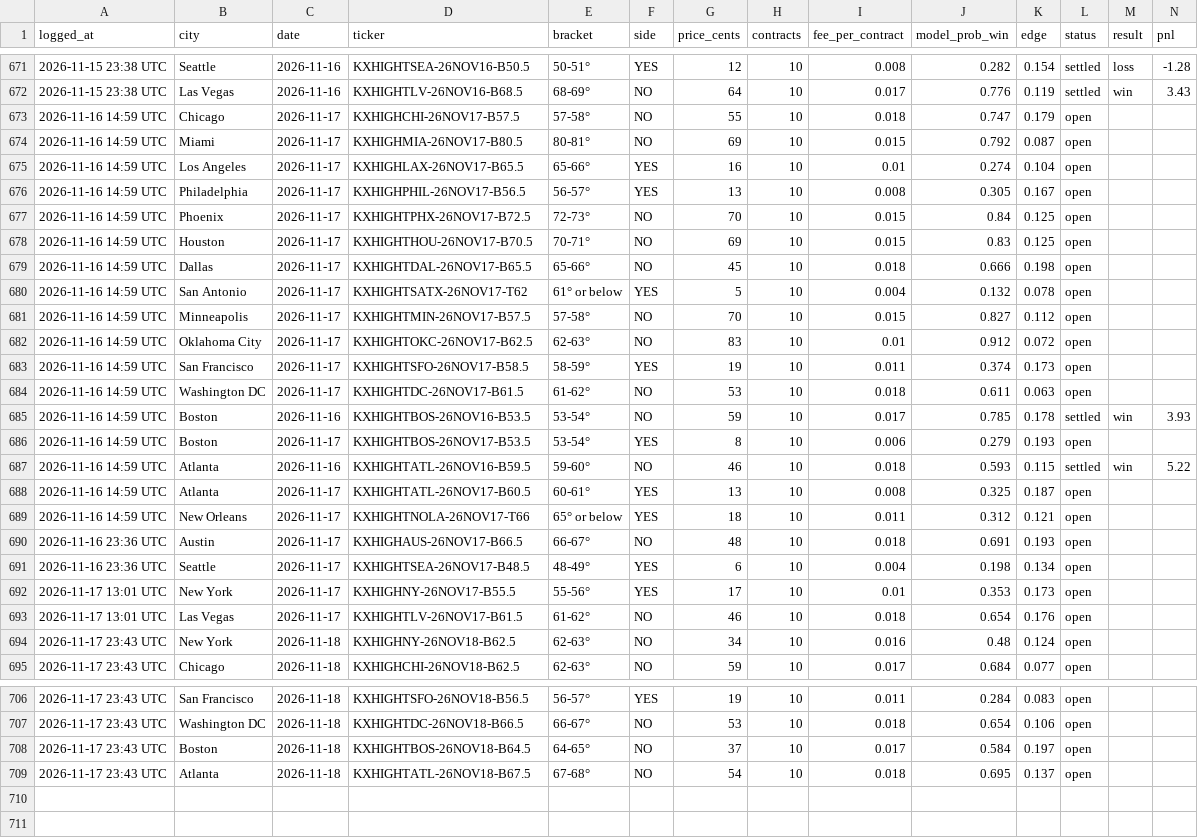
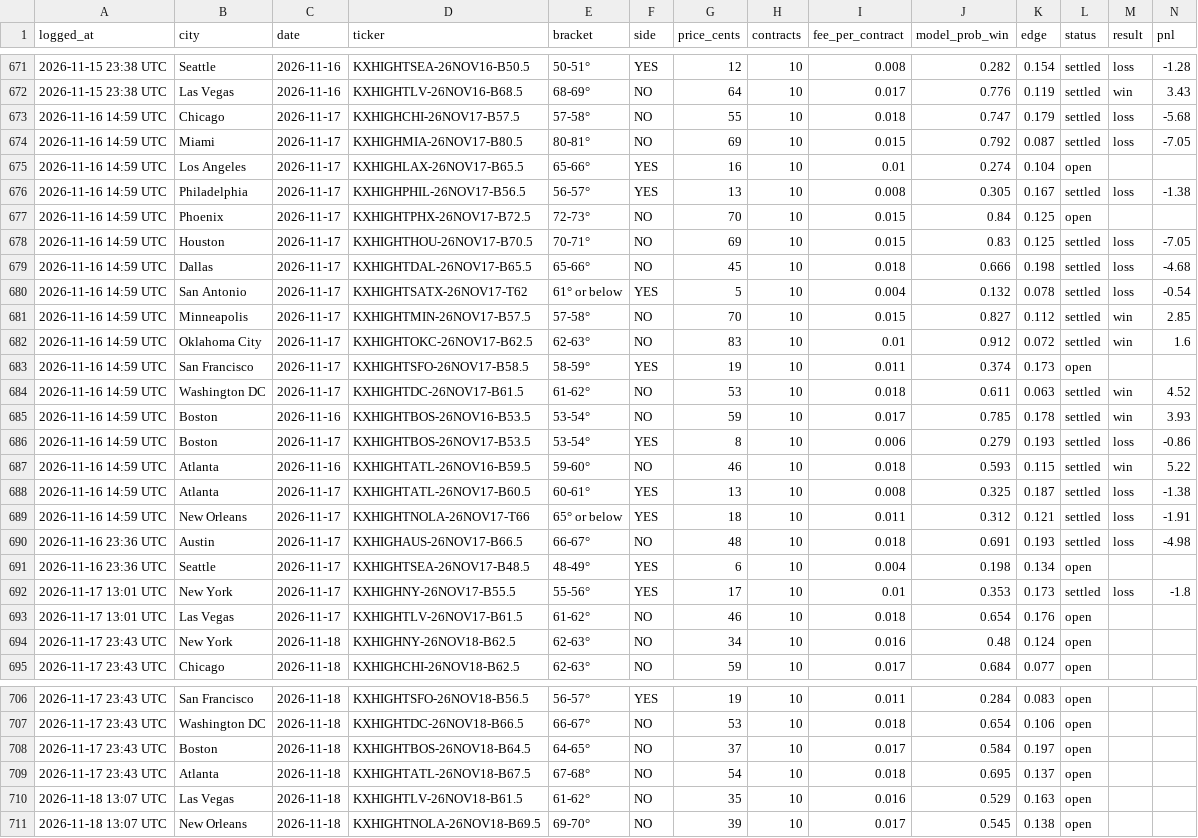
Before and after one commit to kieroncg44/weather-bot, a CSV file: paper_trades.csv, drawn as a sheet; only a part is shown, gaps mark what is left out.

```diff
--- a/paper_trades.csv
+++ b/paper_trades.csv
@@ -672,22 +672,22 @@ logged_at,city,date,ticker,bracket,side,price_cents,contracts,fee_per_contract,m
 2026-11-15 23:38 UTC,Las Vegas,2026-11-16,KXHIGHTLV-26NOV16-B68.5,68-69°,NO,64,10,0.017,0.776,0.119,settled,win,3.43
-2026-11-16 14:59 UTC,Chicago,2026-11-17,KXHIGHCHI-26NOV17-B57.5,57-58°,NO,55,10,0.018,0.747,0.179,open,,
-2026-11-16 14:59 UTC,Miami,2026-11-17,KXHIGHMIA-26NOV17-B80.5,80-81°,NO,69,10,0.015,0.792,0.087,open,,
+2026-11-16 14:59 UTC,Chicago,2026-11-17,KXHIGHCHI-26NOV17-B57.5,57-58°,NO,55,10,0.018,0.747,0.179,settled,loss,-5.68
+2026-11-16 14:59 UTC,Miami,2026-11-17,KXHIGHMIA-26NOV17-B80.5,80-81°,NO,69,10,0.015,0.792,0.087,settled,loss,-7.05
 2026-11-16 14:59 UTC,Los Angeles,2026-11-17,KXHIGHLAX-26NOV17-B65.5,65-66°,YES,16,10,0.01,0.274,0.104,open,,
-2026-11-16 14:59 UTC,Philadelphia,2026-11-17,KXHIGHPHIL-26NOV17-B56.5,56-57°,YES,13,10,0.008,0.305,0.167,open,,
+2026-11-16 14:59 UTC,Philadelphia,2026-11-17,KXHIGHPHIL-26NOV17-B56.5,56-57°,YES,13,10,0.008,0.305,0.167,settled,loss,-1.38
 2026-11-16 14:59 UTC,Phoenix,2026-11-17,KXHIGHTPHX-26NOV17-B72.5,72-73°,NO,70,10,0.015,0.84,0.125,open,,
-2026-11-16 14:59 UTC,Houston,2026-11-17,KXHIGHTHOU-26NOV17-B70.5,70-71°,NO,69,10,0.015,0.83,0.125,open,,
-2026-11-16 14:59 UTC,Dallas,2026-11-17,KXHIGHTDAL-26NOV17-B65.5,65-66°,NO,45,10,0.018,0.666,0.198,open,,
-2026-11-16 14:59 UTC,San Antonio,2026-11-17,KXHIGHTSATX-26NOV17-T62,61° or below,YES,5,10,0.004,0.132,0.078,open,,
-2026-11-16 14:59 UTC,Minneapolis,2026-11-17,KXHIGHTMIN-26NOV17-B57.5,57-58°,NO,70,10,0.015,0.827,0.112,open,,
-2026-11-16 14:59 UTC,Oklahoma City,2026-11-17,KXHIGHTOKC-26NOV17-B62.5,62-63°,NO,83,10,0.01,0.912,0.072,open,,
+2026-11-16 14:59 UTC,Houston,2026-11-17,KXHIGHTHOU-26NOV17-B70.5,70-71°,NO,69,10,0.015,0.83,0.125,settled,loss,-7.05
+2026-11-16 14:59 UTC,Dallas,2026-11-17,KXHIGHTDAL-26NOV17-B65.5,65-66°,NO,45,10,0.018,0.666,0.198,settled,loss,-4.68
+2026-11-16 14:59 UTC,San Antonio,2026-11-17,KXHIGHTSATX-26NOV17-T62,61° or below,YES,5,10,0.004,0.132,0.078,settled,loss,-0.54
+2026-11-16 14:59 UTC,Minneapolis,2026-11-17,KXHIGHTMIN-26NOV17-B57.5,57-58°,NO,70,10,0.015,0.827,0.112,settled,win,2.85
+2026-11-16 14:59 UTC,Oklahoma City,2026-11-17,KXHIGHTOKC-26NOV17-B62.5,62-63°,NO,83,10,0.01,0.912,0.072,settled,win,1.6
 2026-11-16 14:59 UTC,San Francisco,2026-11-17,KXHIGHTSFO-26NOV17-B58.5,58-59°,YES,19,10,0.011,0.374,0.173,open,,
-2026-11-16 14:59 UTC,Washington DC,2026-11-17,KXHIGHTDC-26NOV17-B61.5,61-62°,NO,53,10,0.018,0.611,0.063,open,,
+2026-11-16 14:59 UTC,Washington DC,2026-11-17,KXHIGHTDC-26NOV17-B61.5,61-62°,NO,53,10,0.018,0.611,0.063,settled,win,4.52
 2026-11-16 14:59 UTC,Boston,2026-11-16,KXHIGHTBOS-26NOV16-B53.5,53-54°,NO,59,10,0.017,0.785,0.178,settled,win,3.93
-2026-11-16 14:59 UTC,Boston,2026-11-17,KXHIGHTBOS-26NOV17-B53.5,53-54°,YES,8,10,0.006,0.279,0.193,open,,
+2026-11-16 14:59 UTC,Boston,2026-11-17,KXHIGHTBOS-26NOV17-B53.5,53-54°,YES,8,10,0.006,0.279,0.193,settled,loss,-0.86
 2026-11-16 14:59 UTC,Atlanta,2026-11-16,KXHIGHTATL-26NOV16-B59.5,59-60°,NO,46,10,0.018,0.593,0.115,settled,win,5.22
-2026-11-16 14:59 UTC,Atlanta,2026-11-17,KXHIGHTATL-26NOV17-B60.5,60-61°,YES,13,10,0.008,0.325,0.187,open,,
-2026-11-16 14:59 UTC,New Orleans,2026-11-17,KXHIGHTNOLA-26NOV17-T66,65° or below,YES,18,10,0.011,0.312,0.121,open,,
-2026-11-16 23:36 UTC,Austin,2026-11-17,KXHIGHAUS-26NOV17-B66.5,66-67°,NO,48,10,0.018,0.691,0.193,open,,
+2026-11-16 14:59 UTC,Atlanta,2026-11-17,KXHIGHTATL-26NOV17-B60.5,60-61°,YES,13,10,0.008,0.325,0.187,settled,loss,-1.38
+2026-11-16 14:59 UTC,New Orleans,2026-11-17,KXHIGHTNOLA-26NOV17-T66,65° or below,YES,18,10,0.011,0.312,0.121,settled,loss,-1.91
+2026-11-16 23:36 UTC,Austin,2026-11-17,KXHIGHAUS-26NOV17-B66.5,66-67°,NO,48,10,0.018,0.691,0.193,settled,loss,-4.98
 2026-11-16 23:36 UTC,Seattle,2026-11-17,KXHIGHTSEA-26NOV17-B48.5,48-49°,YES,6,10,0.004,0.198,0.134,open,,
-2026-11-17 13:01 UTC,New York,2026-11-17,KXHIGHNY-26NOV17-B55.5,55-56°,YES,17,10,0.01,0.353,0.173,open,,
+2026-11-17 13:01 UTC,New York,2026-11-17,KXHIGHNY-26NOV17-B55.5,55-56°,YES,17,10,0.01,0.353,0.173,settled,loss,-1.8
 2026-11-17 13:01 UTC,Las Vegas,2026-11-17,KXHIGHTLV-26NOV17-B61.5,61-62°,NO,46,10,0.018,0.654,0.176,open,,
@@ -709 +709,3 @@ logged_at,city,date,ticker,bracket,side,price_cents,contracts,fee_per_contract,m
 2026-11-17 23:43 UTC,Atlanta,2026-11-18,KXHIGHTATL-26NOV18-B67.5,67-68°,NO,54,10,0.018,0.695,0.137,open,,
+2026-11-18 13:07 UTC,Las Vegas,2026-11-18,KXHIGHTLV-26NOV18-B61.5,61-62°,NO,35,10,0.016,0.529,0.163,open,,
+2026-11-18 13:07 UTC,New Orleans,2026-11-18,KXHIGHTNOLA-26NOV18-B69.5,69-70°,NO,39,10,0.017,0.545,0.138,open,,
```
Also changed, not shown: actuals.csv, forecasts.csv, 5 other files.
